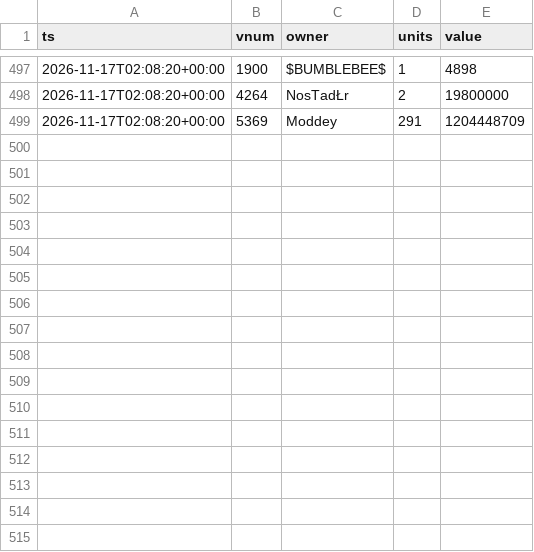
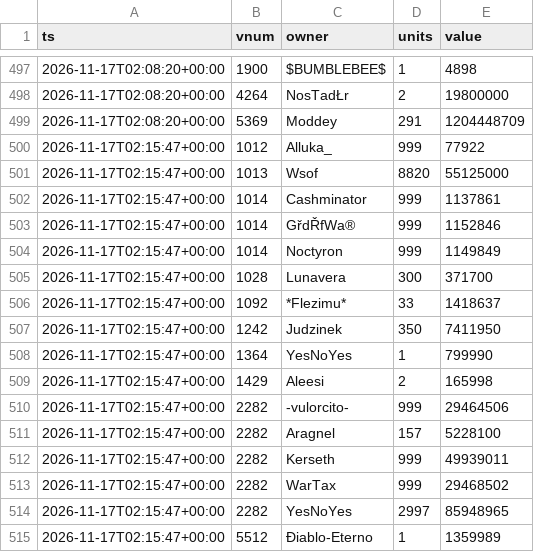
Before and after one commit to SantaCF/nosbazar-tracket, a CSV file: data/owners/2026-11-17.csv, drawn as a sheet; only a part is shown, gaps mark what is left out.

```diff
--- a/data/owners/2026-11-17.csv
+++ b/data/owners/2026-11-17.csv
@@ -499 +499,17 @@ ts,vnum,owner,units,value
 2026-11-17T02:08:20+00:00,5369,Moddey,291,1204448709
+2026-11-17T02:15:47+00:00,1012,Alluka_,999,77922
+2026-11-17T02:15:47+00:00,1013,Wsof,8820,55125000
+2026-11-17T02:15:47+00:00,1014,Cashminator,999,1137861
+2026-11-17T02:15:47+00:00,1014,GřdŘfWa®,999,1152846
+2026-11-17T02:15:47+00:00,1014,Noctyron,999,1149849
+2026-11-17T02:15:47+00:00,1028,Lunavera,300,371700
+2026-11-17T02:15:47+00:00,1092,*Flezimu*,33,1418637
+2026-11-17T02:15:47+00:00,1242,Judzinek,350,7411950
+2026-11-17T02:15:47+00:00,1364,YesNoYes,1,799990
+2026-11-17T02:15:47+00:00,1429,Aleesi,2,165998
+2026-11-17T02:15:47+00:00,2282,-vulorcito-,999,29464506
+2026-11-17T02:15:47+00:00,2282,Aragnel,157,5228100
+2026-11-17T02:15:47+00:00,2282,Kerseth,999,49939011
+2026-11-17T02:15:47+00:00,2282,WarTax,999,29468502
+2026-11-17T02:15:47+00:00,2282,YesNoYes,2997,85948965
+2026-11-17T02:15:47+00:00,5512,Điablo-Eterno,1,1359989
```
Also changed, not shown: data/flow.csv, data/latest.csv, 6 other files.
